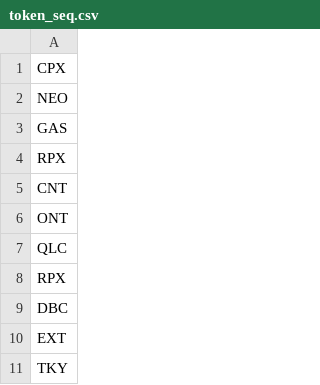
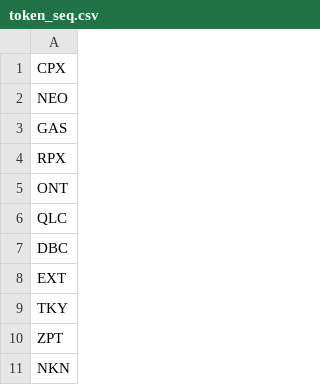
Before and after one commit to LoranceChen/neo-wallet-tool, a CSV file: apps/neo_wallet_web/priv/resource/token_seq.csv, drawn as a sheet; only a part is shown; the shorter side is filled out with more unchanged rows; the diff names each change by its address in the sheet, - before the commit and + after, or states it on an @@ line.

Commit message:
refine asset list

```diff
--- a/apps/neo_wallet_web/priv/resource/token_seq.csv
+++ b/apps/neo_wallet_web/priv/resource/token_seq.csv
-row 5: CNT
-row 8: RPX
```
